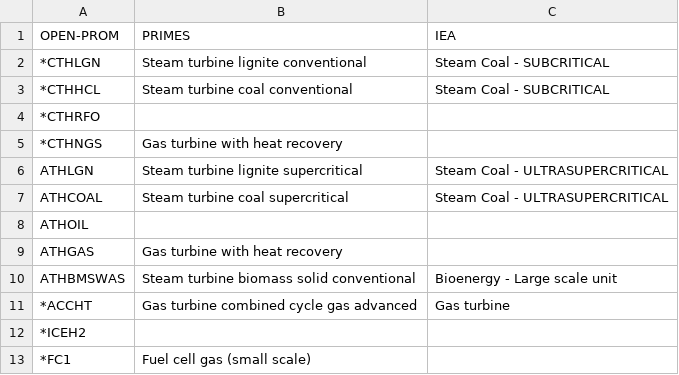
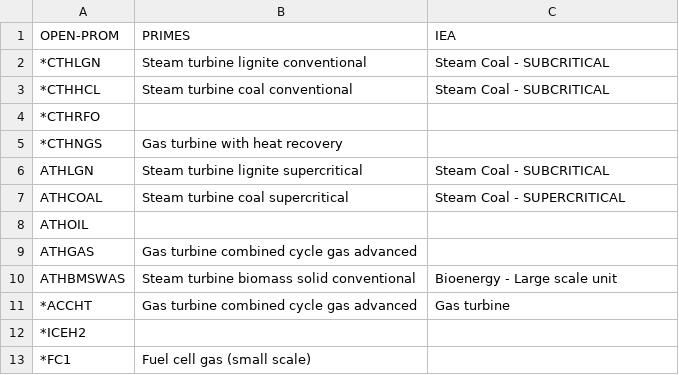
Before and after one commit to e3modelling/mrprom, a CSV file: inst/extdata/sectoral/prom-IEA-pgall-mapping.csv, drawn as a sheet; only a part is shown.

```diff
--- a/inst/extdata/sectoral/prom-IEA-pgall-mapping.csv
+++ b/inst/extdata/sectoral/prom-IEA-pgall-mapping.csv
@@ -5,6 +5,6 @@ OPEN-PROM,PRIMES,IEA
 *CTHNGS,Gas turbine with heat recovery,
-ATHLGN,Steam turbine lignite supercritical,Steam Coal - ULTRASUPERCRITICAL
-ATHCOAL,Steam turbine coal supercritical,Steam Coal - ULTRASUPERCRITICAL
+ATHLGN,Steam turbine lignite supercritical,Steam Coal - SUBCRITICAL
+ATHCOAL,Steam turbine coal supercritical,Steam Coal - SUPERCRITICAL
 ATHOIL,,
-ATHGAS,Gas turbine with heat recovery,
+ATHGAS,Gas turbine combined cycle gas advanced,
 ATHBMSWAS,Steam turbine biomass solid conventional,Bioenergy - Large scale unit
```
Also changed, not shown: inst/extdata/sectoral/prom-enerdata-fuprice-mapping.csv, inst/extdata/sectoral/prom-primes-pgall-mapping.csv, 2 other files.
